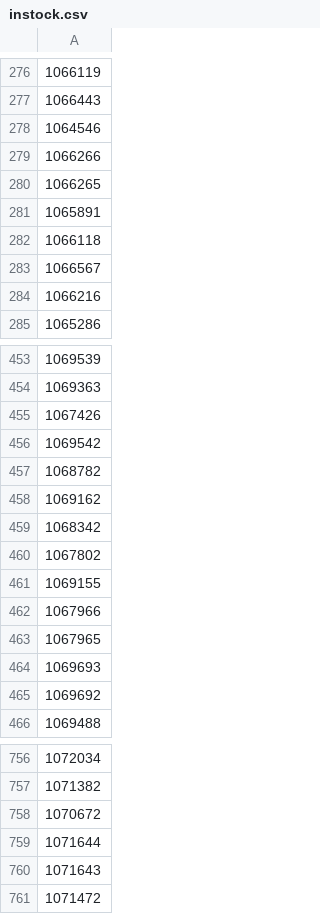
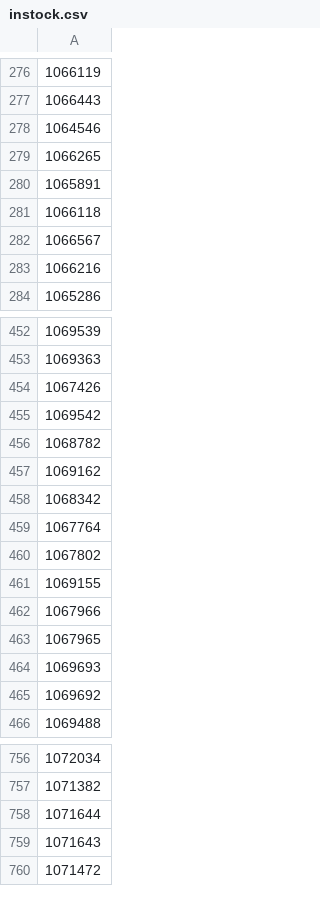
Before and after one commit to adriangcanada72-star/cards, a CSV file: instock.csv, drawn as a sheet; only a part is shown, gaps mark what is left out; removed rows and columns are numbered as before the commit, all else as after; the diff names each change by its address in the sheet, - before the commit and + after, or states it on an @@ line.

Commit message:
Update in-stock SKUs 2026-07-02 23:51 UTC

```diff
--- a/instock.csv
+++ b/instock.csv
-row 279: 1066266
+row 459: 1067764
-row 758: 1070672
```
